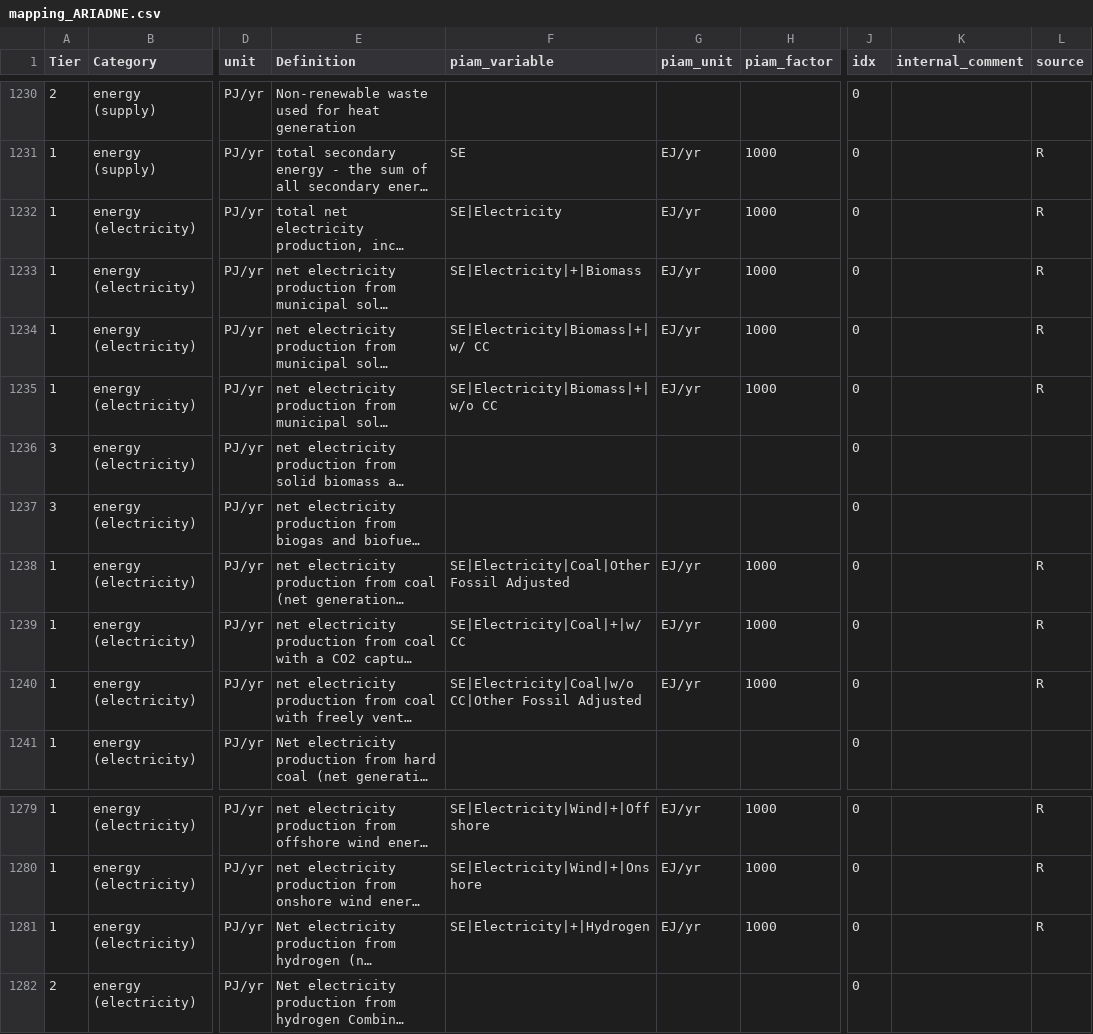
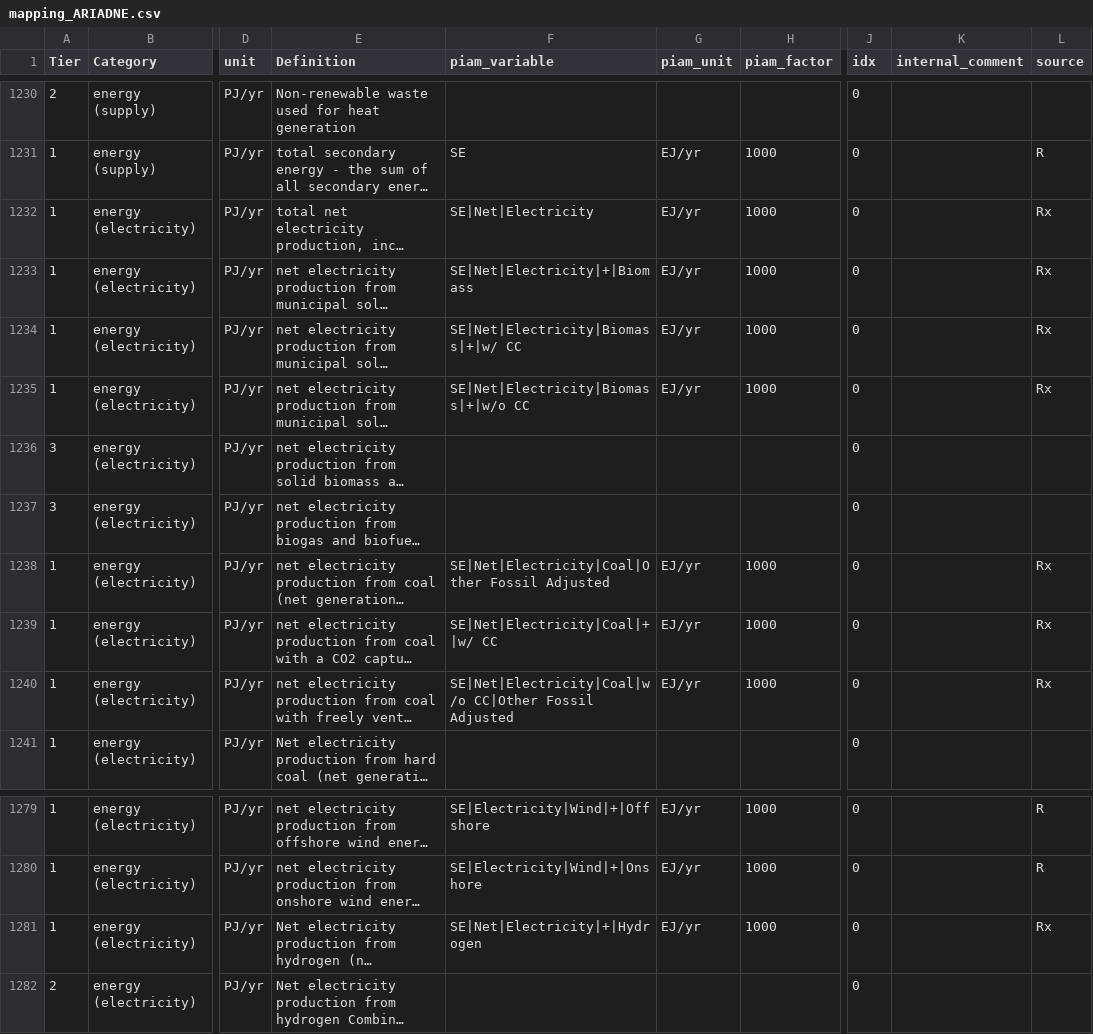
Before and after one commit to tonnrueter/piamInterfaces, a CSV file: inst/mappings/mapping_ARIADNE.csv, drawn as a sheet; only a part is shown, gaps mark what is left out; long unchanged cells end in …; the diff covers the shown part only; the diff names each change by its address in the sheet, - before the commit and + after, or states it on an @@ line.

Commit message:
change electricity generation variables in ariadne mapping to net generation variables where available

```diff
--- a/inst/mappings/mapping_ARIADNE.csv
+++ b/inst/mappings/mapping_ARIADNE.csv
-F1232 (piam_variable): SE|Electricity
+F1232 (piam_variable): SE|Net|Electricity
-L1232:L1235 (source): R
+L1232:L1235 (source): Rx
-F1233 (piam_variable): SE|Electricity|+|Biomass
+F1233 (piam_variable): SE|Net|Electricity|+|Biomass
-F1234 (piam_variable): SE|Electricity|Biomass|+|w/ CC
+F1234 (piam_variable): SE|Net|Electricity|Biomass|+|w/ CC
-F1235 (piam_variable): SE|Electricity|Biomass|+|w/o CC
+F1235 (piam_variable): SE|Net|Electricity|Biomass|+|w/o CC
-F1238 (piam_variable): SE|Electricity|Coal|Other Fossil Adjusted
+F1238 (piam_variable): SE|Net|Electricity|Coal|Other Fossil Adjusted
-L1238:L1240 (source): R
+L1238:L1240 (source): Rx
-F1239 (piam_variable): SE|Electricity|Coal|+|w/ CC
+F1239 (piam_variable): SE|Net|Electricity|Coal|+|w/ CC
-F1240 (piam_variable): SE|Electricity|Coal|w/o CC|Other Fossil…
+F1240 (piam_variable): SE|Net|Electricity|Coal|w/o CC|Other Fossil…
-F1281 (piam_variable): SE|Electricity|+|Hydrogen
+F1281 (piam_variable): SE|Net|Electricity|+|Hydrogen
-L1281 (source): R
+L1281 (source): Rx
```
Also changed, not shown: 36 edited cells elsewhere in this file.
